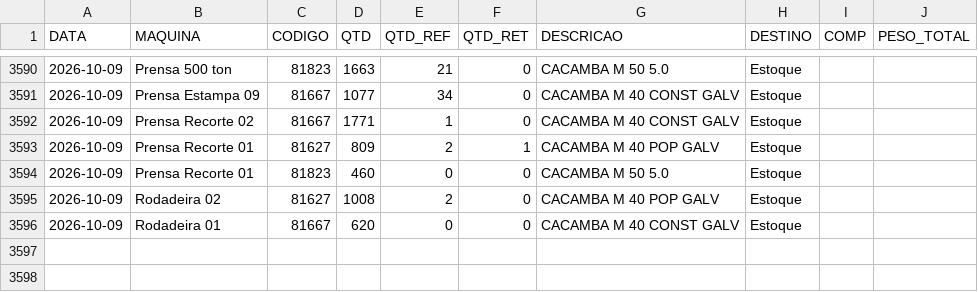
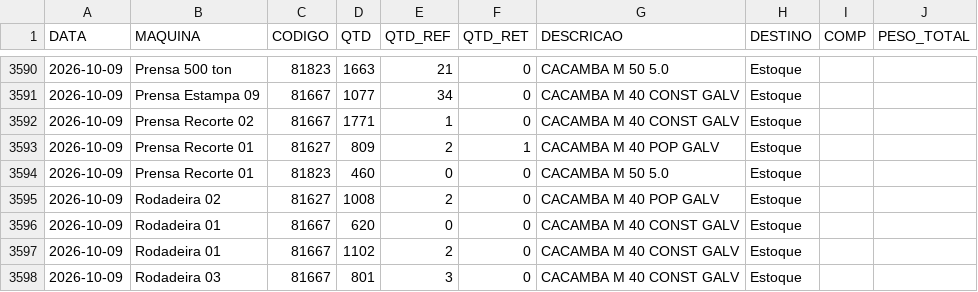
Before and after one commit to serginhonem-pixel/oeemetalosa, a CSV file: data-import/import_producao.csv, drawn as a sheet; only a part is shown, gaps mark what is left out; the diff names each change by its address in the sheet, - before the commit and + after, or states it on an @@ line.

```diff
--- a/data-import/import_producao.csv
+++ b/data-import/import_producao.csv
+row 3597: 2026-10-09 | Rodadeira 01 | 81667 | 1102 | 2 | 0 | CACAMBA M 40 CONST GALV | Estoque
+row 3598: 2026-10-09 | Rodadeira 03 | 81667 | 801 | 3 | 0 | CACAMBA M 40 CONST GALV | Estoque
```
Also changed, not shown: 1 other file.
